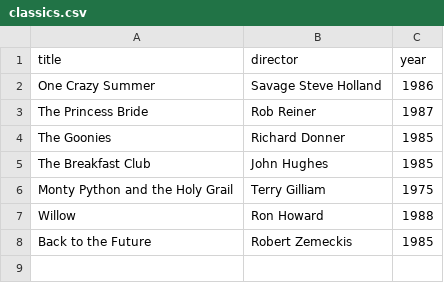
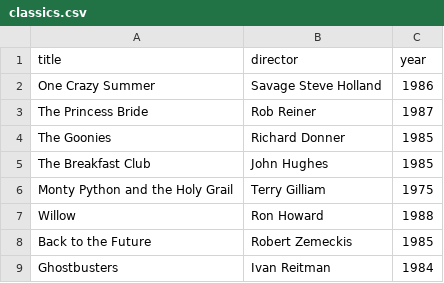
Before and after one commit to ayaahmaddd/webflyx, a CSV file: classics.csv, drawn as a sheet; the diff names each change by its address in the sheet, - before the commit and + after, or states it on an @@ line.

Commit message:
J: add Ghostbusters

```diff
--- a/classics.csv
+++ b/classics.csv
+row 9: Ghostbusters | Ivan Reitman | 1984
```
